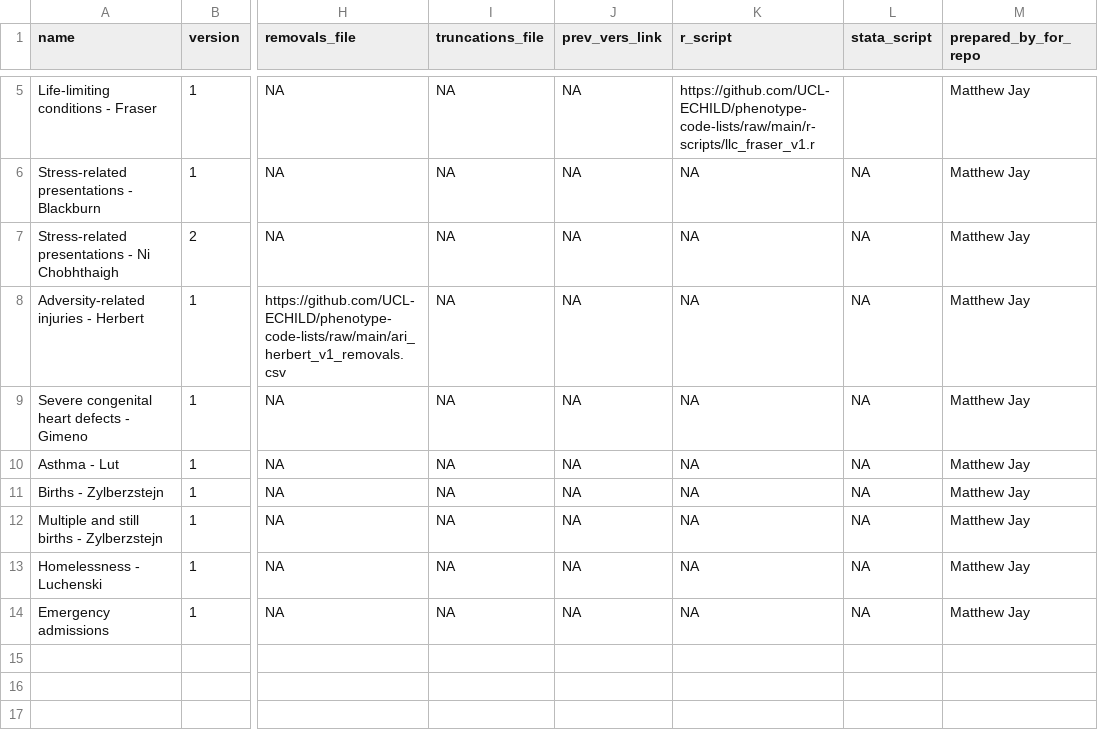
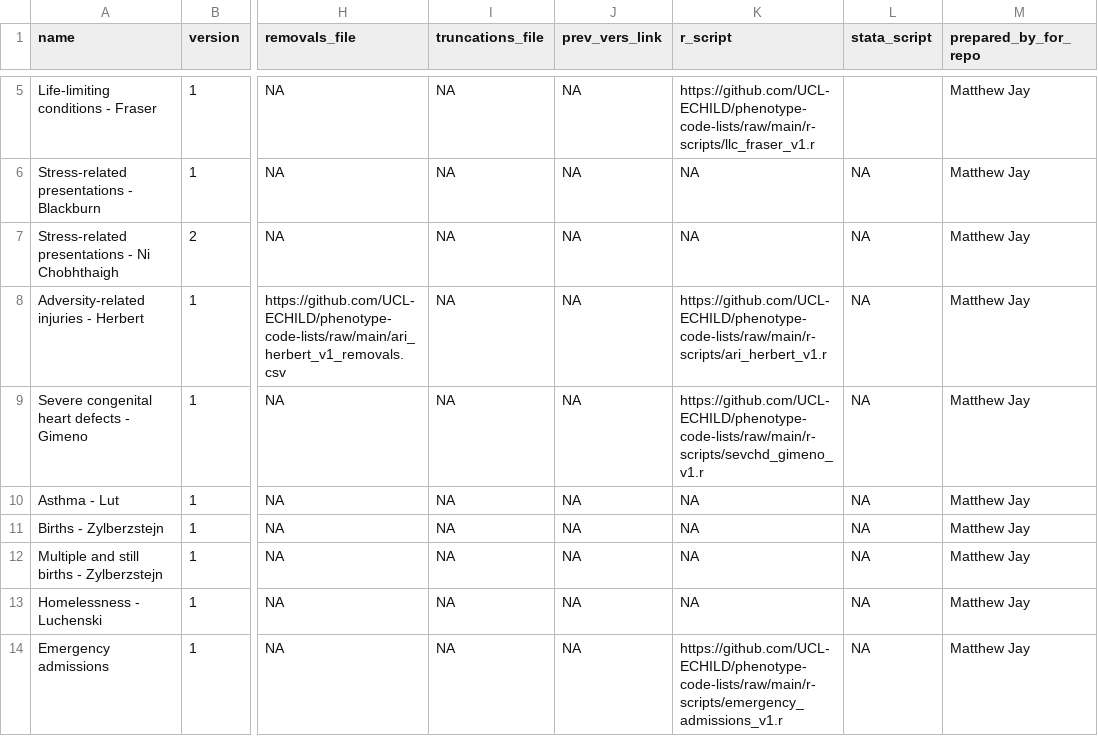
Before and after one commit to UCL-ECHILD/code.echild.ac.uk-website, a CSV file: page_template/page_template.csv, drawn as a sheet; only a part is shown, gaps mark what is left out; the diff names each change by its address in the sheet, - before the commit and + after, or states it on an @@ line.

Commit message:
Add files via upload (#118)

```diff
--- a/page_template/page_template.csv
+++ b/page_template/page_template.csv
-K8 (r_script): NA
+K8 (r_script): https://github.com/UCL-ECHILD/phenotype-code-lists/raw/main/r-scripts/ari_herbert_v1.r
-K9 (r_script): NA
+K9 (r_script): https://github.com/UCL-ECHILD/phenotype-code-lists/raw/main/r-scripts/sevchd_gimeno_v1.r
-K14 (r_script): NA
+K14 (r_script): https://github.com/UCL-ECHILD/phenotype-code-lists/raw/main/r-scripts/emergency_admissions_v1.r
```
